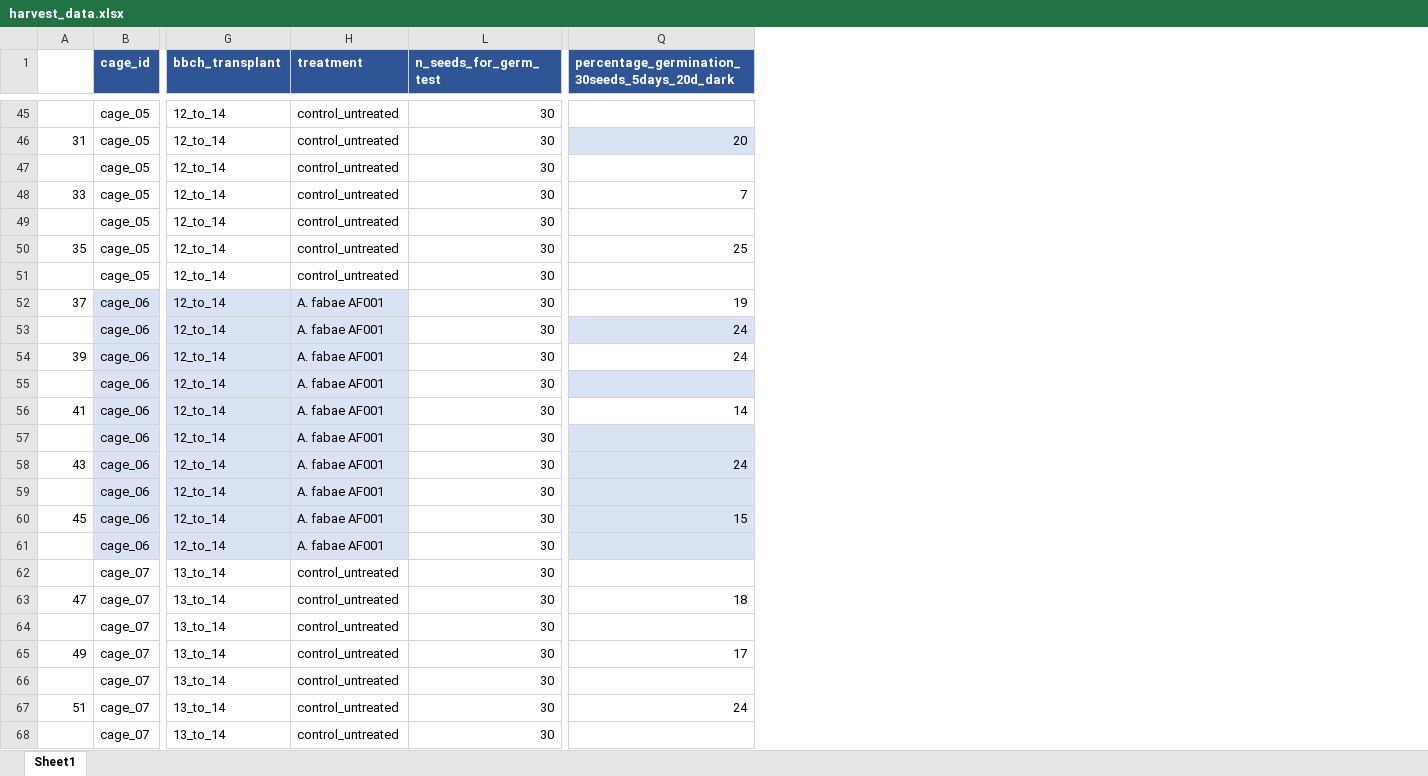
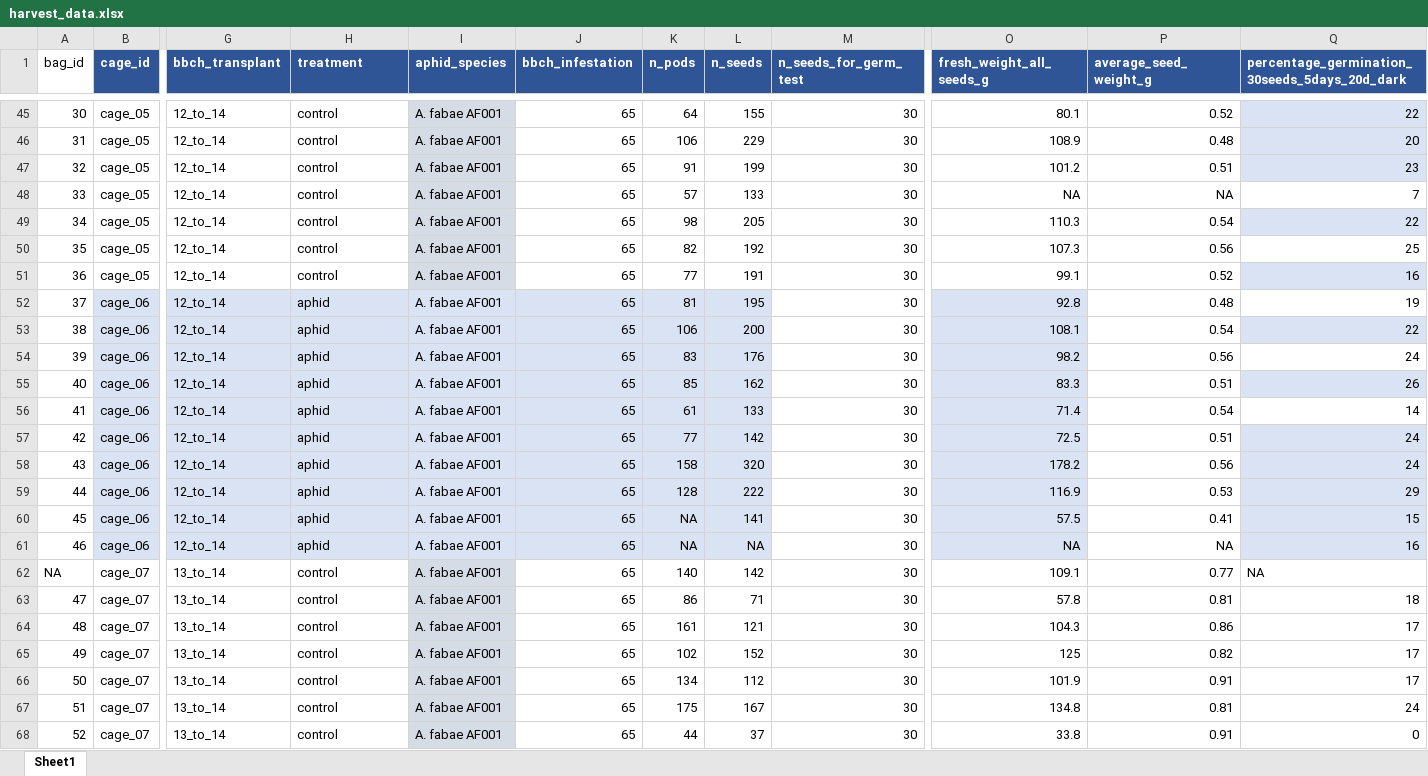
Before and after one commit to igepp-egi/faba_specifics, an Excel workbook: 01.data/P2-XP011_fitness_of_selected_genotypes/harvest_data.xlsx, sheet Sheet1, drawn as a sheet; only a part is shown, gaps mark what is left out; values as stored, in another font and other column widths than the file's, no borders; the diff covers the shown part only; the diff names each change by its address in the sheet, - before the commit and + after, or states it on an @@ line.

```diff
--- a/01.data/P2-XP011_fitness_of_selected_genotypes/harvest_data.xlsx (sheet Sheet1)
+++ b/01.data/P2-XP011_fitness_of_selected_genotypes/harvest_data.xlsx (sheet Sheet1)
@@ column I (aphid_species) unhidden, rows 45-68: all A. fabae AF001 @@
@@ column J (bbch_infestation) unhidden, rows 45-68: all 65 @@
@@ column K (n_pods) unhidden, rows 45-68: 64 | 106 | 91 | 57 | 98 | 82 | 77 | 81 | 106 | 83 | 85 | 61 | 77 | 158 | 128 | NA | NA | 140 | 86 | 161 | 102 | 134 | 175 | 44 @@
+column L (n_seeds), rows 45-68: 155 | 229 | 199 | 133 | 205 | 192 | 191 | 195 | 200 | 176 | 162 | 133 | 142 | 320 | 222 | 141 | NA | 142 | 71 | 121 | 152 | 112 | 167 | 37
@@ column O (fresh_weight_all_seeds_g) unhidden, rows 45-68: 80.1 | 108.9 | 101.2 | NA | 110.3 | 107.3 | 99.1 | 92.8 | 108.1 | 98.2 | 83.3 | 71.4 | 72.5 | 178.2 | 116.9 | 57.5 | NA | 109.1 | 57.8 | 104.3 | 125 | 101.9 | 134.8 | 33.8 @@
@@ column P (average_seed_weight_g) unhidden, rows 45-68: 0.52 | 0.48 | 0.51 | NA | 0.54 | 0.56 | 0.52 | 0.48 | 0.54 | 0.56 | 0.51 | 0.54 | 0.51 | 0.56 | 0.53 | 0.41 | NA | 0.77 | 0.81 | 0.86 | 0.82 | 0.91 | 0.81 | 0.91 @@
-A1: (empty)
+A1: bag_id
-A45 (bag_id): (empty)
+A45 (bag_id): 30
-H45:H51 (treatment): control_untreated
+H45:H51 (treatment): control
-Q45: (empty)
+Q45: 22
-Q45 fill: none
+Q45 fill: #DAE3F3
-A47 (bag_id): (empty)
+A47 (bag_id): 32
-Q47: (empty)
+Q47: 23
-Q47 fill: none
+Q47 fill: #DAE3F3
-A49 (bag_id): (empty)
+A49 (bag_id): 34
-Q49: (empty)
+Q49: 22
-Q49 fill: none
+Q49 fill: #DAE3F3
-A51 (bag_id): (empty)
+A51 (bag_id): 36
-Q51: (empty)
+Q51: 16
-Q51 fill: none
+Q51 fill: #DAE3F3
-H52:H61 (treatment): A. fabae AF001
+H52:H61 (treatment): aphid
-A53 (bag_id): (empty)
+A53 (bag_id): 38
-Q53: 24
+Q53: 22
-A55 (bag_id): (empty)
+A55 (bag_id): 40
-Q55: (empty)
+Q55: 26
-A57 (bag_id): (empty)
+A57 (bag_id): 42
-Q57: (empty)
+Q57: 24
-A59 (bag_id): (empty)
+A59 (bag_id): 44
-Q59: (empty)
+Q59: 29
-A61 (bag_id): (empty)
+A61 (bag_id): 46
-Q61: (empty)
+Q61: 16
-A62 (bag_id): (empty)
+A62 (bag_id): NA
-H62:H68 (treatment): control_untreated
+H62:H68 (treatment): control
-Q62: (empty)
+Q62: NA
-A64 (bag_id): (empty)
+A64 (bag_id): 48
-Q64: (empty)
+Q64: 17
-A66 (bag_id): (empty)
+A66 (bag_id): 50
-Q66: (empty)
+Q66: 17
-A68 (bag_id): (empty)
+A68 (bag_id): 52
-Q68: (empty)
+Q68: 0
```
Also changed, not shown: 136 edited cells and cell formats elsewhere in this sheet, formulas that keep their value, hidden cells, 00.info/01.germination_percentages/SPECIFICS_Germination.xlsx, 13 other files.
